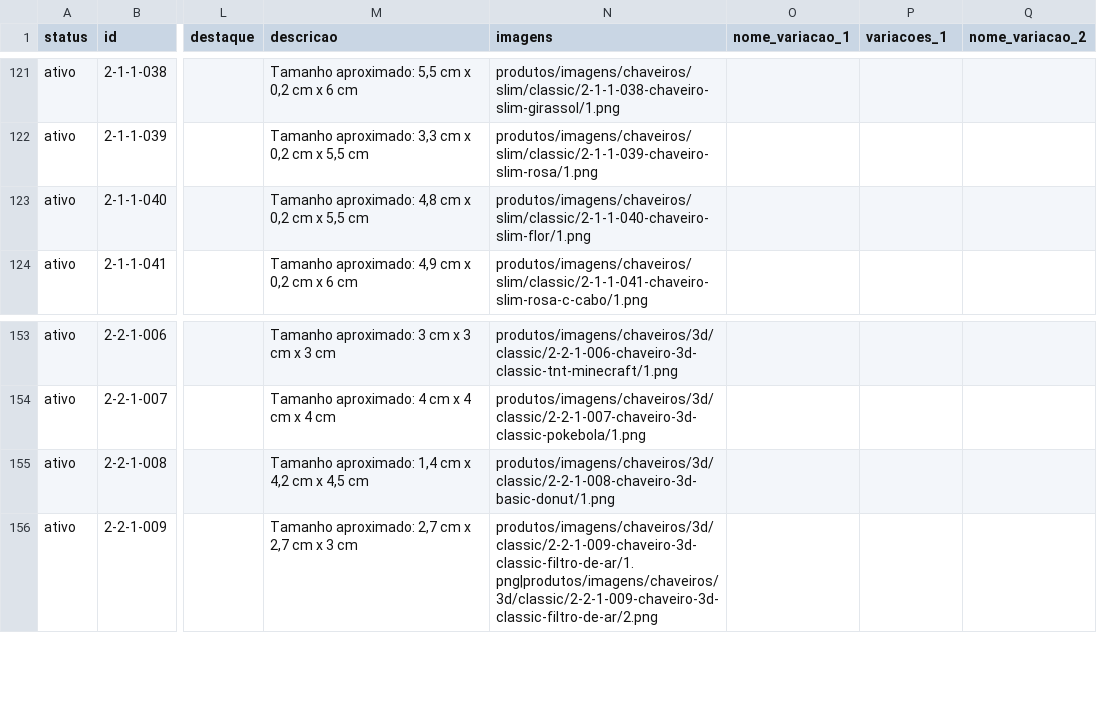
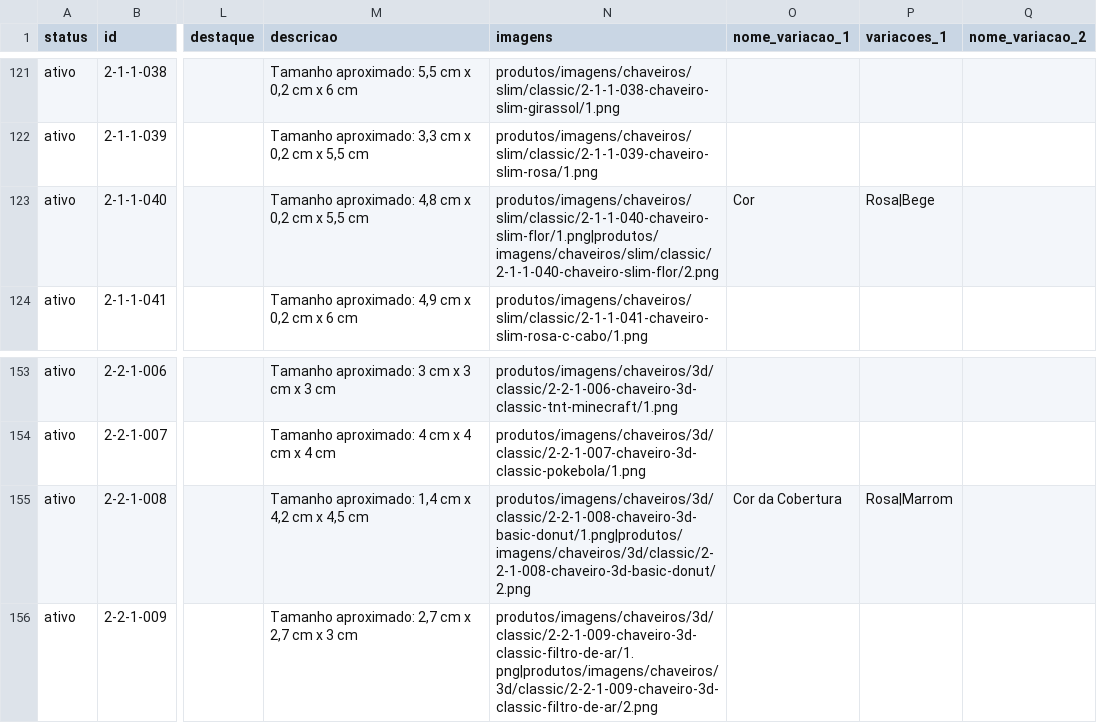
Before and after one commit to jaazielfelipe/additive-hub, a CSV file: frontend/public/produtos/produtos.csv, drawn as a sheet; only a part is shown, gaps mark what is left out; the diff names each change by its address in the sheet, - before the commit and + after, or states it on an @@ line.

```diff
--- a/frontend/public/produtos/produtos.csv
+++ b/frontend/public/produtos/produtos.csv
-N123 (imagens): produtos/imagens/chaveiros/slim/classic/2-1-1-040-chaveiro-slim-flor/1.png
+N123 (imagens): produtos/imagens/chaveiros/slim/classic/2-1-1-040-chaveiro-slim-flor/1.png|produtos/imagens/chaveiros/slim/classic/2-1-1-040-chaveiro-slim-flor/2.png
-O123 (nome_variacao_1): (empty)
+O123 (nome_variacao_1): Cor
-P123 (variacoes_1): (empty)
+P123 (variacoes_1): Rosa|Bege
-N155 (imagens): produtos/imagens/chaveiros/3d/classic/2-2-1-008-chaveiro-3d-basic-donut/1.png
+N155 (imagens): produtos/imagens/chaveiros/3d/classic/2-2-1-008-chaveiro-3d-basic-donut/1.png|produtos/imagens/chaveiros/3d/classic/2-2-1-008-chaveiro-3d-basic-donut/2.png
-O155 (nome_variacao_1): (empty)
+O155 (nome_variacao_1): Cor da Cobertura
-P155 (variacoes_1): (empty)
+P155 (variacoes_1): Rosa|Marrom
```
Also changed, not shown: 2 other files.
